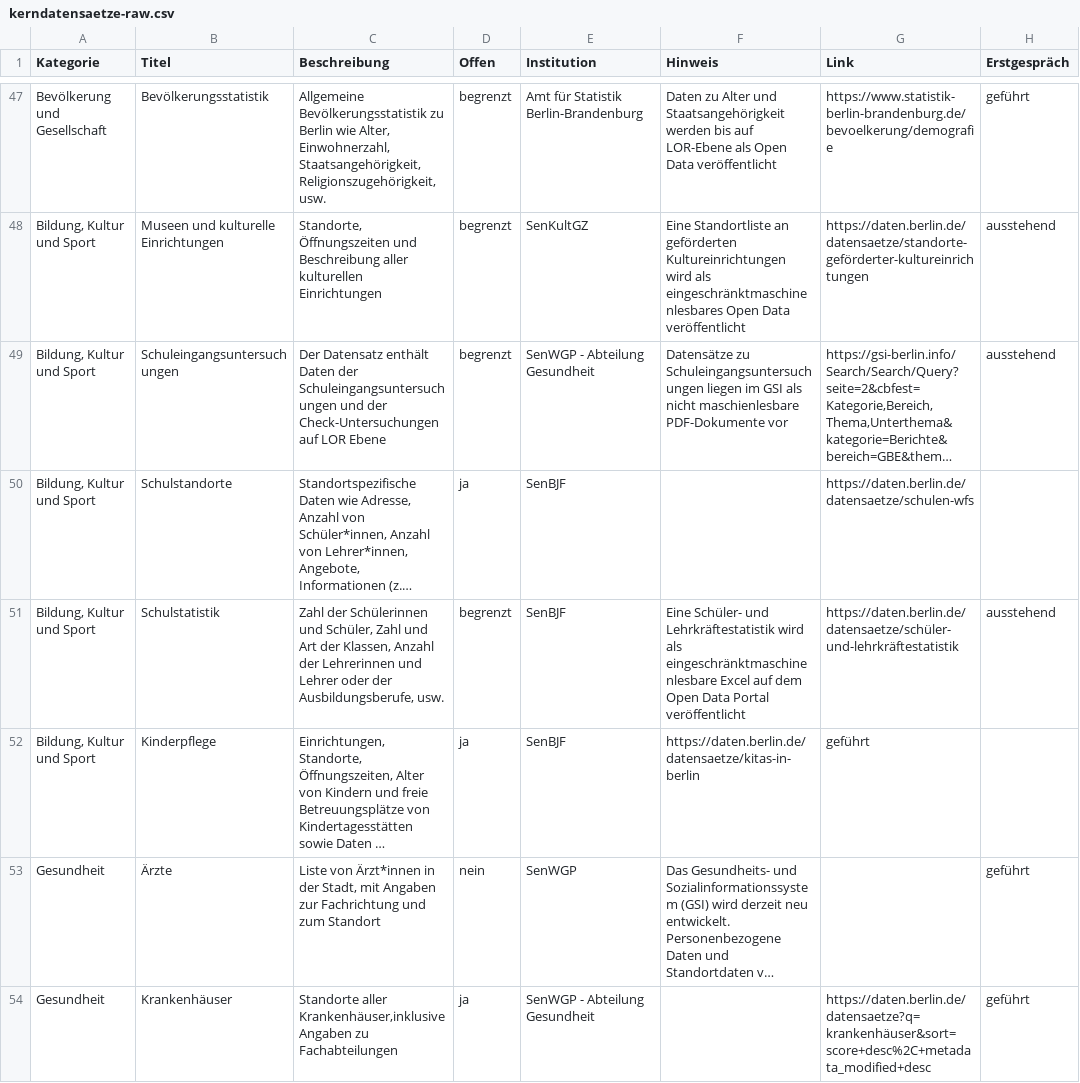
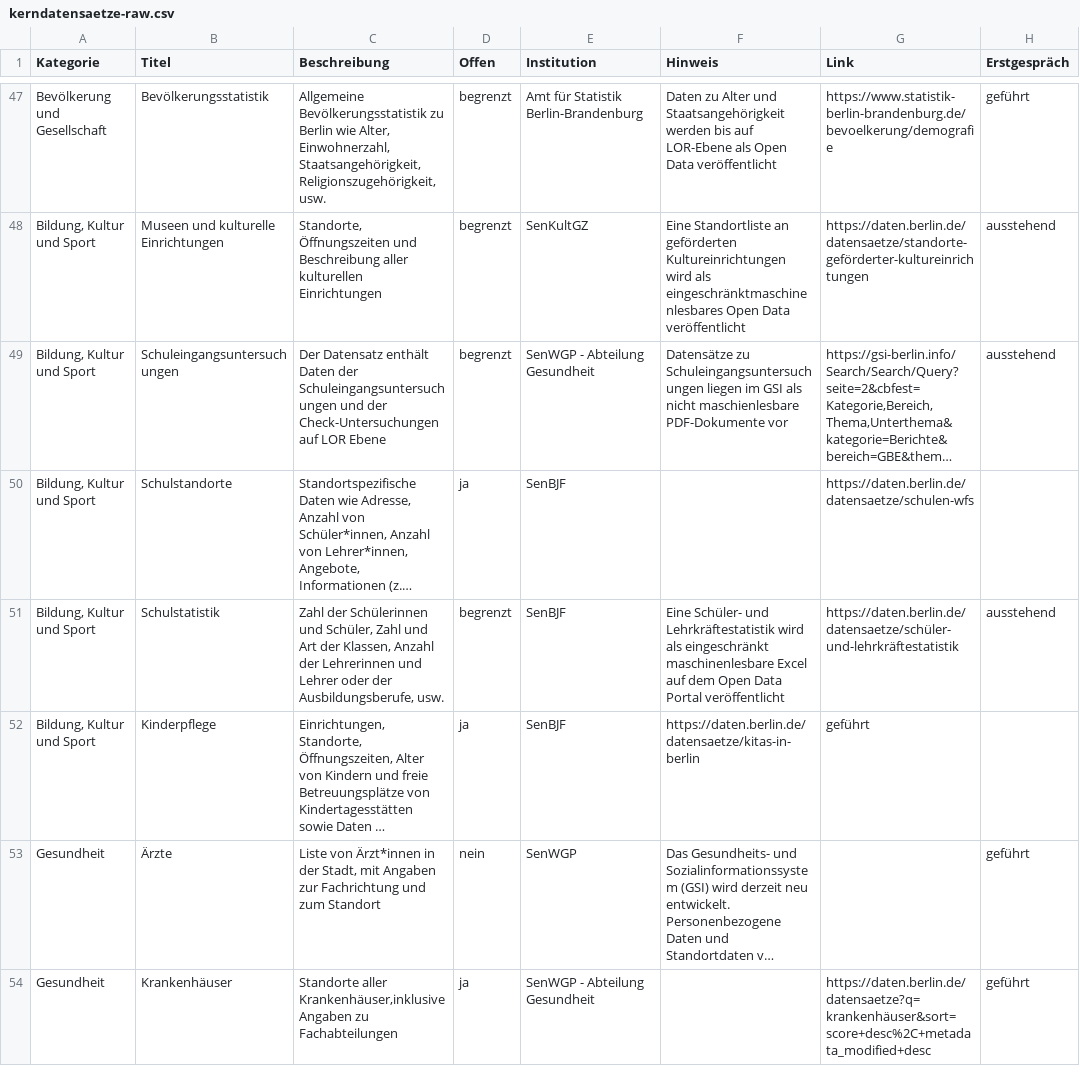
Before and after one commit to technologiestiftung/kerndatensaetze-monitor, a CSV file: data/kerndatensaetze-raw.csv, drawn as a sheet; only a part is shown, gaps mark what is left out; long unchanged cells end in …; the diff names each change by its address in the sheet, - before the commit and + after, or states it on an @@ line.

Commit message:
Update kerndatensaetze-raw.csv

```diff
--- a/data/kerndatensaetze-raw.csv
+++ b/data/kerndatensaetze-raw.csv
-F51 (Hinweis): …wird als eingeschränktmaschinenlesbare Excel auf…
+F51 (Hinweis): …wird als eingeschränkt maschinenlesbare Excel auf…
```
